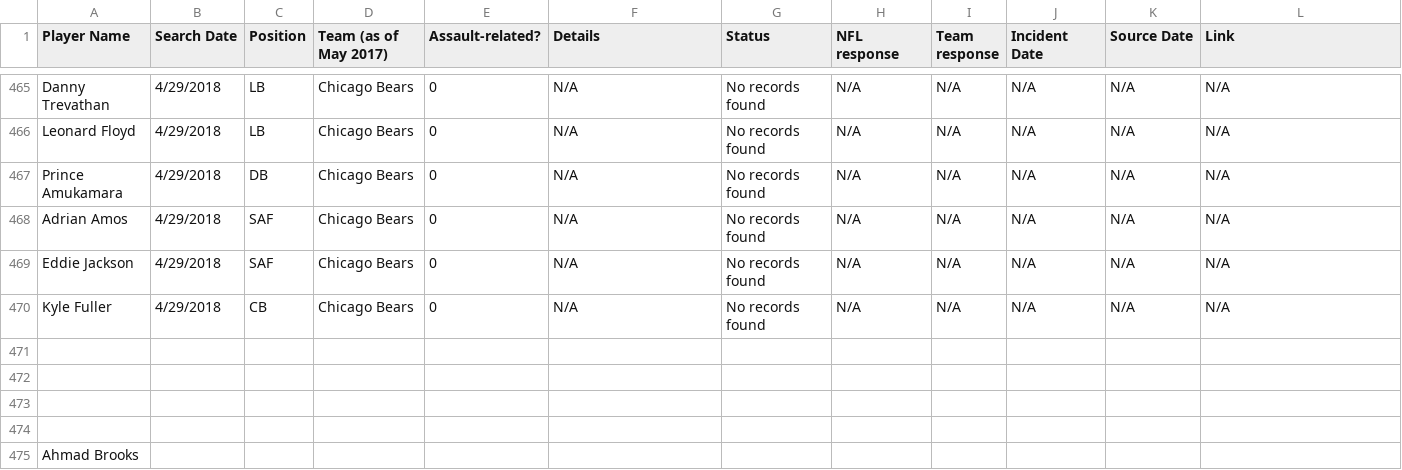
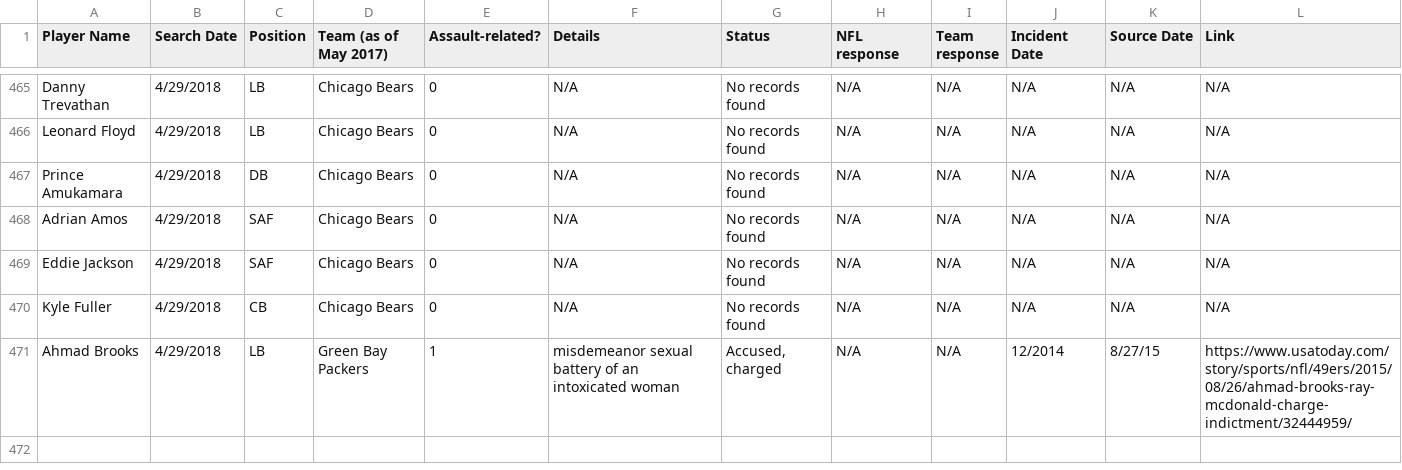
Before and after one commit to conservasian/draftwithrespectRepo, a CSV file: #dwr - Incidents.csv, drawn as a sheet; only a part is shown, gaps mark what is left out.

```diff
--- a/#dwr - Incidents.csv
+++ b/#dwr - Incidents.csv
@@ -470,6 +470,2 @@ Eddie Jackson,4/29/2018,SAF,Chicago Bears,0,N/A,No records found,N/A,N/A,N/A,N/A
 Kyle Fuller,4/29/2018,CB,Chicago Bears,0,N/A,No records found,N/A,N/A,N/A,N/A,N/A
-,,,,,,,,,,,
-,,,,,,,,,,,
-,,,,,,,,,,,
-,,,,,,,,,,,
-Ahmad Brooks,,,,,,,,,,,
+Ahmad Brooks,4/29/2018,LB,Green Bay Packers,1,misdemeanor sexual battery of an intoxicated woman,"Accused, charged",N/A,N/A,12/2014,8/27/15,https://www.usatoday.com/story/sports/nfl/49ers/2015/08/26/ahmad-brooks-ray-mcdonald-charge-indictment/32444959/
```
Also changed, not shown: 3 other files.
